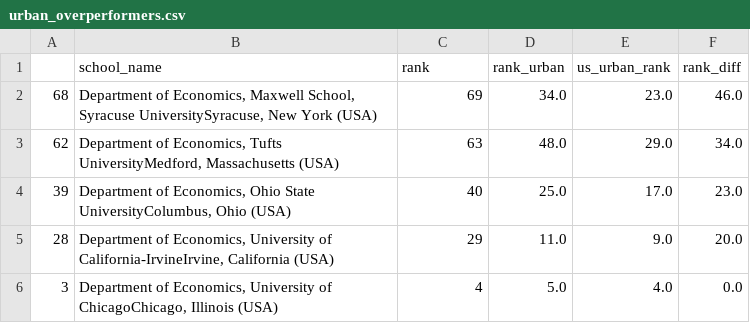
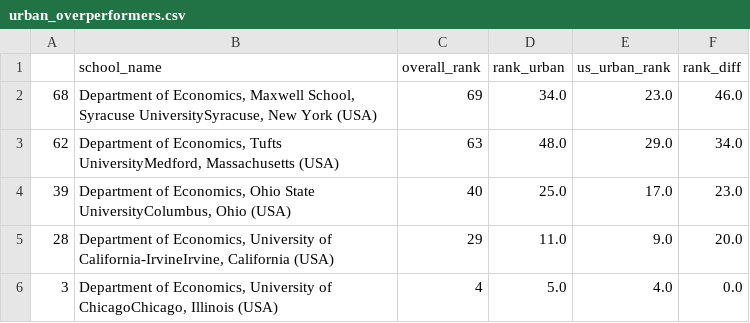
Before and after one commit to jacobwharmon/urban, a CSV file: data/urban_overperformers.csv, drawn as a sheet; only a part is shown.

Commit message:
renamed rank to overall rank

```diff
--- a/data/urban_overperformers.csv
+++ b/data/urban_overperformers.csv
@@ -1,2 +1,2 @@
-,school_name,rank,rank_urban,us_urban_rank,rank_diff
+,school_name,overall_rank,rank_urban,us_urban_rank,rank_diff
 68,"Department of Economics, Maxwell School, Syracuse UniversitySyracuse, New York (USA)",69,34.0,23.0,46.0
```
Also changed, not shown: 1 other file.
